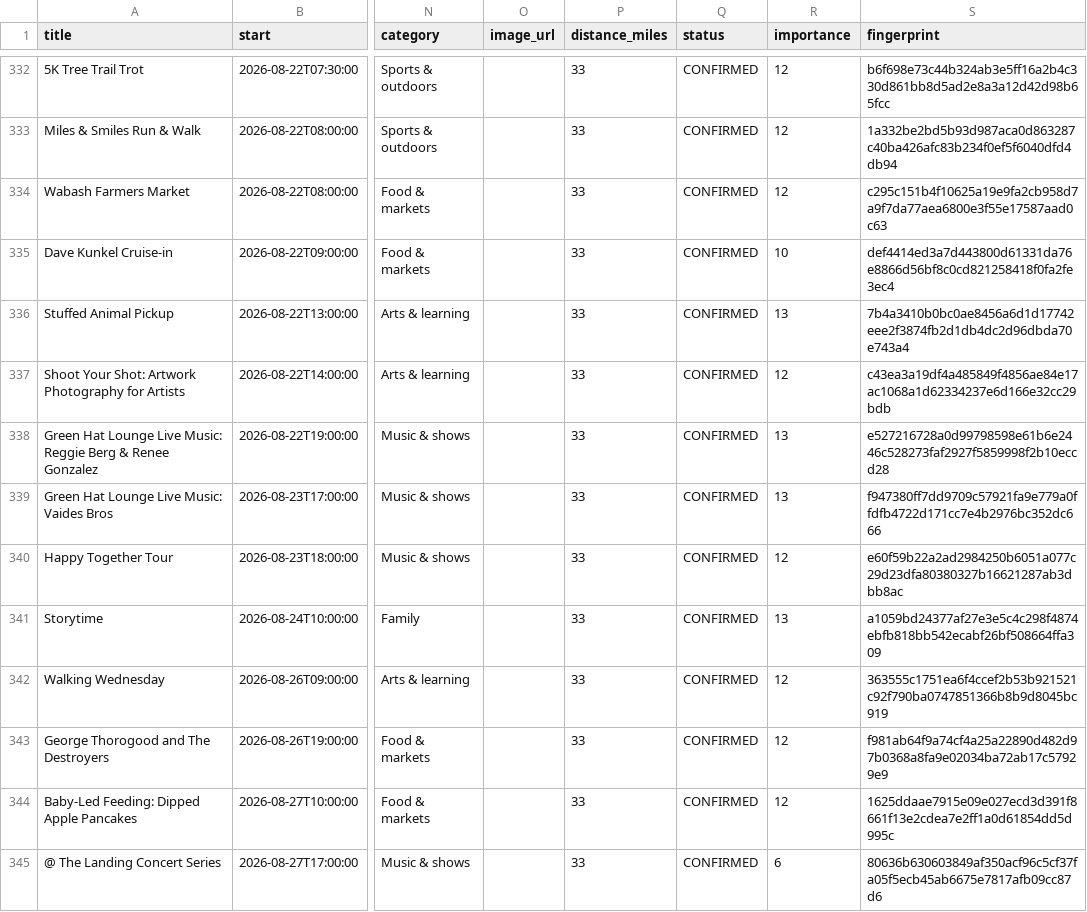
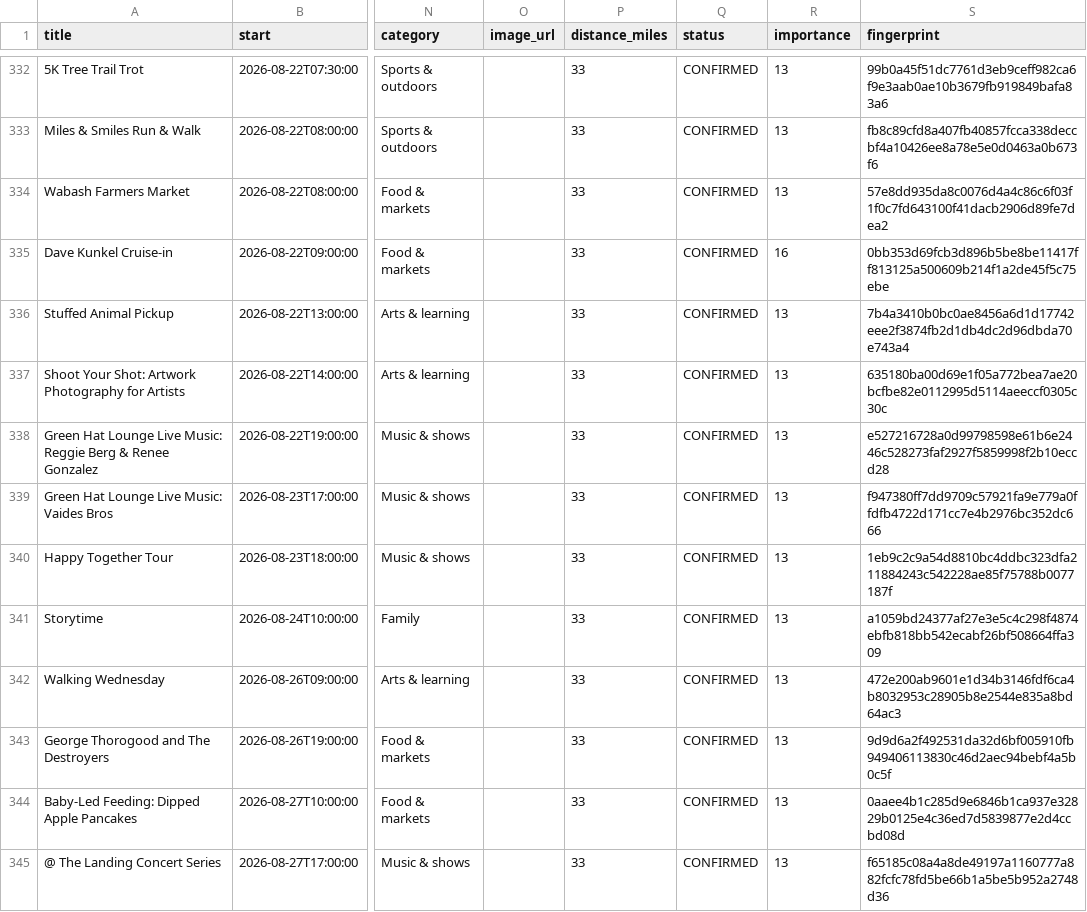
Before and after one commit to agr77one/warsaw-events, a CSV file: output/events.csv, drawn as a sheet; only a part is shown, gaps mark what is left out; the diff covers the shown part only; the diff names each change by its address in the sheet, - before the commit and + after, or states it on an @@ line.

```diff
--- a/output/events.csv
+++ b/output/events.csv
-R332:R334 (importance): 12
+R332:R334 (importance): 13
-S332 (fingerprint): b6f698e73c44b324ab3e5ff16a2b4c330d861bb8d5ad2e8a3a12d42d98b65fcc
+S332 (fingerprint): 99b0a45f51dc7761d3eb9ceff982ca6f9e3aab0ae10b3679fb919849bafa83a6
-S333 (fingerprint): 1a332be2bd5b93d987aca0d863287c40ba426afc83b234f0ef5f6040dfd4db94
+S333 (fingerprint): fb8c89cfd8a407fb40857fcca338deccbf4a10426ee8a78e5e0d0463a0b673f6
-S334 (fingerprint): c295c151b4f10625a19e9fa2cb958d7a9f7da77aea6800e3f55e17587aad0c63
+S334 (fingerprint): 57e8dd935da8c0076d4a4c86c6f03f1f0c7fd643100f41dacb2906d89fe7dea2
-R335 (importance): 10
+R335 (importance): 16
-S335 (fingerprint): def4414ed3a7d443800d61331da76e8866d56bf8c0cd821258418f0fa2fe3ec4
+S335 (fingerprint): 0bb353d69fcb3d896b5be8be11417ff813125a500609b214f1a2de45f5c75ebe
-R337 (importance): 12
+R337 (importance): 13
-S337 (fingerprint): c43ea3a19df4a485849f4856ae84e17ac1068a1d62334237e6d166e32cc29bdb
+S337 (fingerprint): 635180ba00d69e1f05a772bea7ae20bcfbe82e0112995d5114aeeccf0305c30c
-R340 (importance): 12
+R340 (importance): 13
-S340 (fingerprint): e60f59b22a2ad2984250b6051a077c29d23dfa80380327b16621287ab3dbb8ac
+S340 (fingerprint): 1eb9c2c9a54d8810bc4ddbc323dfa211884243c542228ae85f75788b0077187f
-R342:R344 (importance): 12
+R342:R344 (importance): 13
-S342 (fingerprint): 363555c1751ea6f4ccef2b53b921521c92f790ba0747851366b8b9d8045bc919
+S342 (fingerprint): 472e200ab9601e1d34b3146fdf6ca4b8032953c28905b8e2544e835a8bd64ac3
-S343 (fingerprint): f981ab64f9a74cf4a25a22890d482d97b0368a8fa9e02034ba72ab17c57929e9
+S343 (fingerprint): 9d9d6a2f492531da32d6bf005910fb949406113830c46d2aec94bebf4a5b0c5f
-S344 (fingerprint): 1625ddaae7915e09e027ecd3d391f8661f13e2cdea7e2ff1a0d61854dd5d995c
+S344 (fingerprint): 0aaee4b1c285d9e6846b1ca937e32829b0125e4c36ed7d5839877e2d4ccbd08d
-R345 (importance): 6
+R345 (importance): 13
-S345 (fingerprint): 80636b630603849af350acf96c5cf37fa05f5ecb45ab6675e7817afb09cc87d6
+S345 (fingerprint): f65185c08a4a8de49197a1160777a882fcfc78fd5be66b1a5be5b952a2748d36
```
Also changed, not shown: 1 added row, 1 removed row and 73 edited cells elsewhere in this file, 7 other files.
